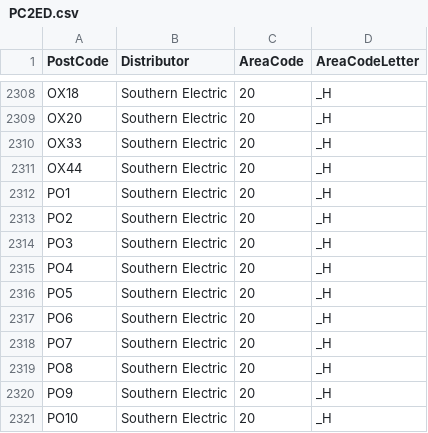
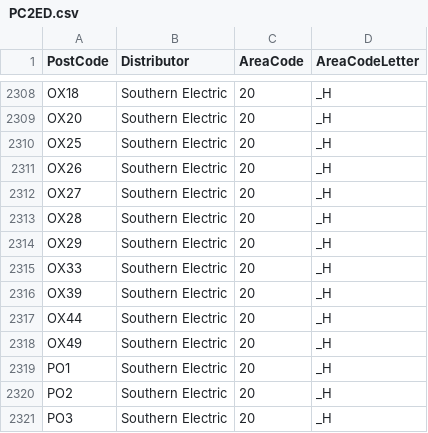
Before and after one commit to smithi1/octopus-timing, a CSV file: lambda/PC2ED.csv, drawn as a sheet; only a part is shown, gaps mark what is left out; the shorter side is filled out with more unchanged rows; the diff names each change by its address in the sheet, - before the commit and + after, or states it on an @@ line.

Commit message:
Added some missing OX postcodes

```diff
--- a/lambda/PC2ED.csv
+++ b/lambda/PC2ED.csv
+row 2310: OX25 | Southern Electric | 20 | _H
+row 2311: OX26 | Southern Electric | 20 | _H
+row 2312: OX27 | Southern Electric | 20 | _H
+row 2313: OX28 | Southern Electric | 20 | _H
+row 2314: OX29 | Southern Electric | 20 | _H
+row 2316: OX39 | Southern Electric | 20 | _H
+row 2318: OX49 | Southern Electric | 20 | _H
```
